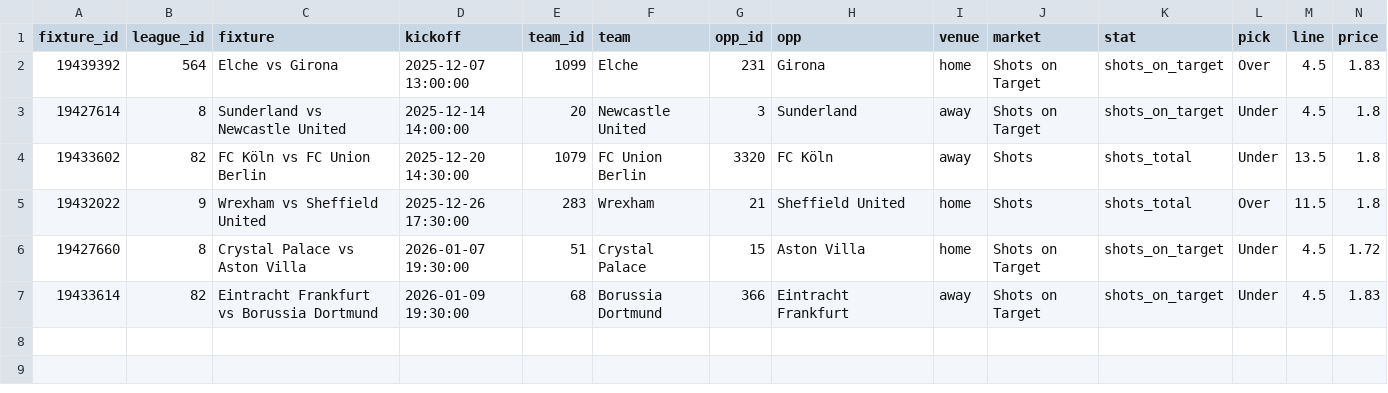
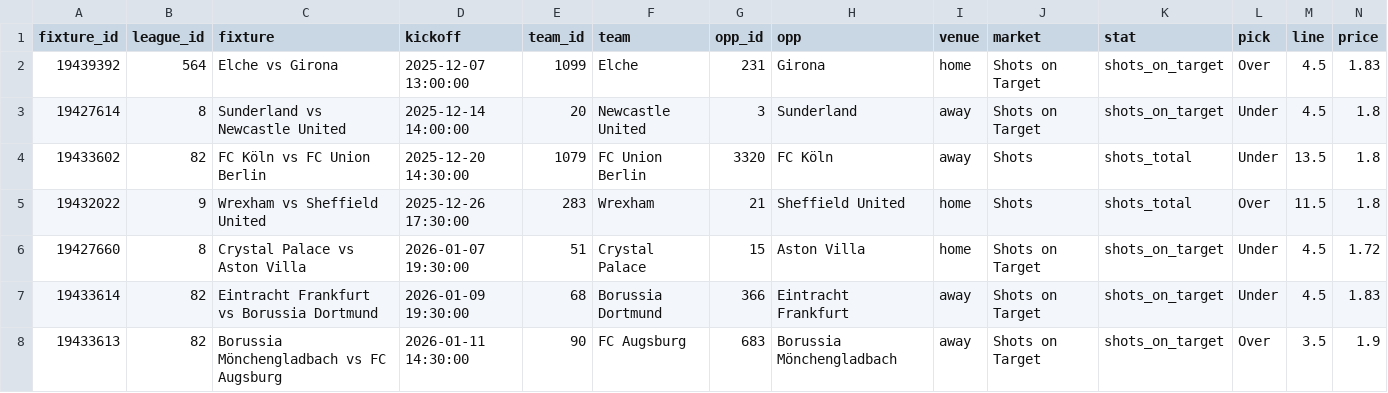
Before and after one commit to jackdoak17-cyber/Betting, a CSV file: data/value_bets/sheets/team_shots_sot_v2_bets.csv, drawn as a sheet; only a part is shown; rows hold the shown columns only; the diff names each change by its address in the sheet, - before the commit and + after, or states it on an @@ line.

```diff
--- a/data/value_bets/sheets/team_shots_sot_v2_bets.csv
+++ b/data/value_bets/sheets/team_shots_sot_v2_bets.csv
+row 8: 19433613 | 82 | Borussia Mönchengladbach vs FC Augsburg | 2026-01-11 14:30:00 | 90 | FC Augsburg | 683 | Borussia Mönchengladbach | away | Shots on Target | shots_on_target | Over | 3.5 | 1.9
```
Also changed, not shown: data/value_bets/sheets/team_shots_sot_v3_bets.csv, data/value_bets/sheets/team_shots_sot_v4_bets.csv, 3 other files.
